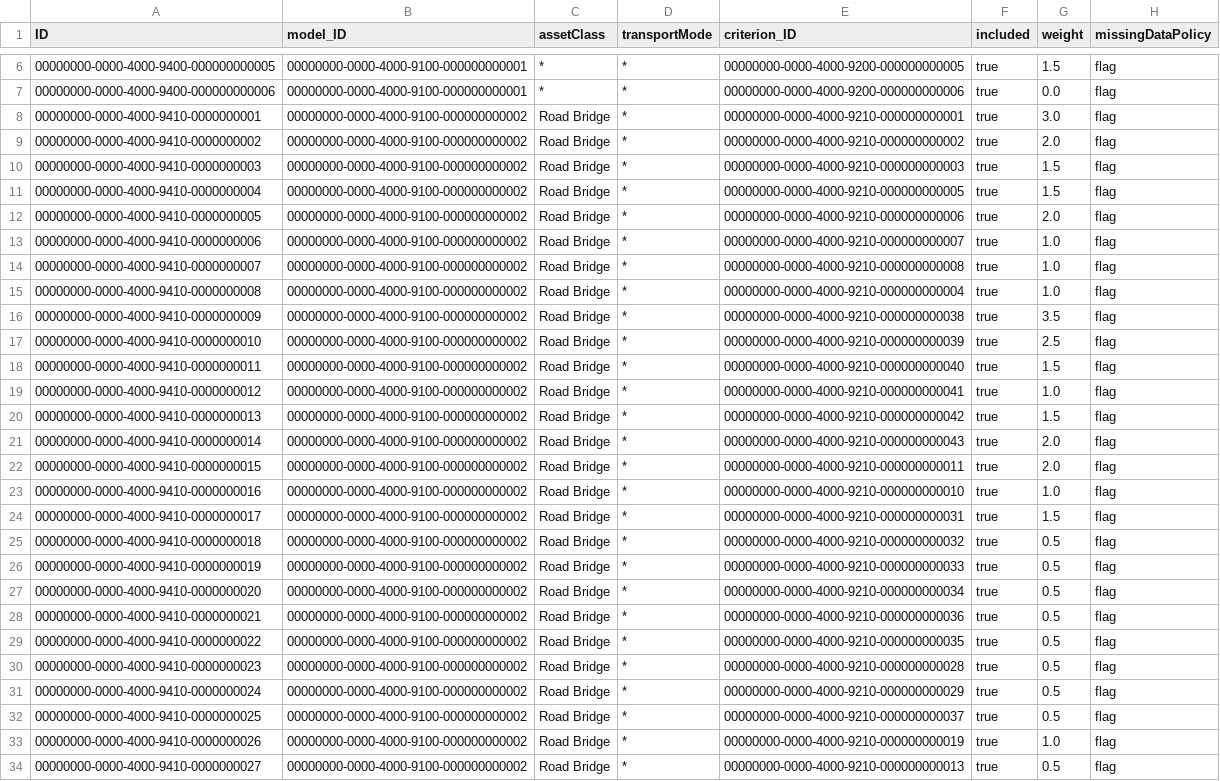
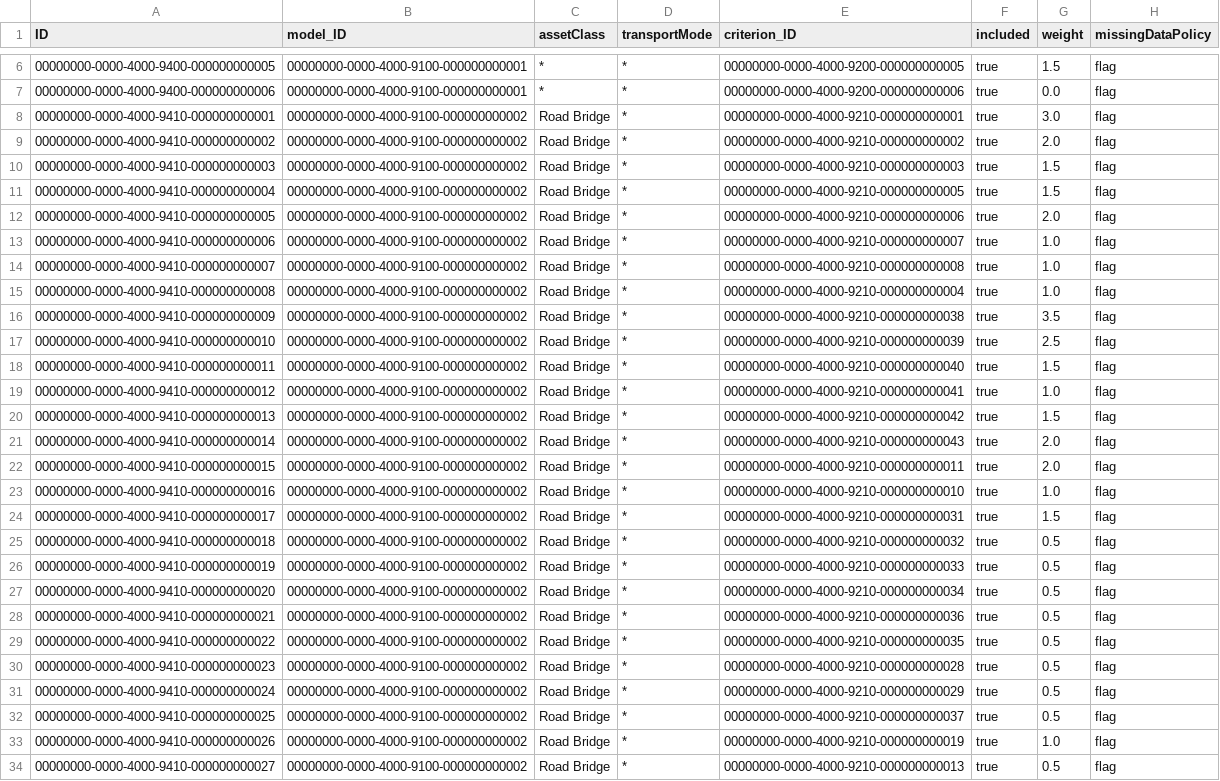
Before and after one commit to meetsiddhu/BISv3, a CSV file: db/data/bridge.management-AssetClassCriterionWeight.csv, drawn as a sheet; only a part is shown, gaps mark what is left out; the diff covers the shown part only; the diff names each change by its address in the sheet, - before the commit and + after, or states it on an @@ line.

```diff
--- a/db/data/bridge.management-AssetClassCriterionWeight.csv
+++ b/db/data/bridge.management-AssetClassCriterionWeight.csv
-A8 (ID): 00000000-0000-4000-9410-0000000001
+A8 (ID): 00000000-0000-4000-9410-000000000001
-A9 (ID): 00000000-0000-4000-9410-0000000002
+A9 (ID): 00000000-0000-4000-9410-000000000002
-A10 (ID): 00000000-0000-4000-9410-0000000003
+A10 (ID): 00000000-0000-4000-9410-000000000003
-A11 (ID): 00000000-0000-4000-9410-0000000004
+A11 (ID): 00000000-0000-4000-9410-000000000004
-A12 (ID): 00000000-0000-4000-9410-0000000005
+A12 (ID): 00000000-0000-4000-9410-000000000005
-A13 (ID): 00000000-0000-4000-9410-0000000006
+A13 (ID): 00000000-0000-4000-9410-000000000006
-A14 (ID): 00000000-0000-4000-9410-0000000007
+A14 (ID): 00000000-0000-4000-9410-000000000007
-A15 (ID): 00000000-0000-4000-9410-0000000008
+A15 (ID): 00000000-0000-4000-9410-000000000008
-A16 (ID): 00000000-0000-4000-9410-0000000009
+A16 (ID): 00000000-0000-4000-9410-000000000009
-A17 (ID): 00000000-0000-4000-9410-0000000010
+A17 (ID): 00000000-0000-4000-9410-000000000010
-A18 (ID): 00000000-0000-4000-9410-0000000011
+A18 (ID): 00000000-0000-4000-9410-000000000011
-A19 (ID): 00000000-0000-4000-9410-0000000012
+A19 (ID): 00000000-0000-4000-9410-000000000012
-A20 (ID): 00000000-0000-4000-9410-0000000013
+A20 (ID): 00000000-0000-4000-9410-000000000013
-A21 (ID): 00000000-0000-4000-9410-0000000014
+A21 (ID): 00000000-0000-4000-9410-000000000014
-A22 (ID): 00000000-0000-4000-9410-0000000015
+A22 (ID): 00000000-0000-4000-9410-000000000015
-A23 (ID): 00000000-0000-4000-9410-0000000016
+A23 (ID): 00000000-0000-4000-9410-000000000016
-A24 (ID): 00000000-0000-4000-9410-0000000017
+A24 (ID): 00000000-0000-4000-9410-000000000017
-A25 (ID): 00000000-0000-4000-9410-0000000018
+A25 (ID): 00000000-0000-4000-9410-000000000018
-A26 (ID): 00000000-0000-4000-9410-0000000019
+A26 (ID): 00000000-0000-4000-9410-000000000019
-A27 (ID): 00000000-0000-4000-9410-0000000020
+A27 (ID): 00000000-0000-4000-9410-000000000020
-A28 (ID): 00000000-0000-4000-9410-0000000021
+A28 (ID): 00000000-0000-4000-9410-000000000021
-A29 (ID): 00000000-0000-4000-9410-0000000022
+A29 (ID): 00000000-0000-4000-9410-000000000022
-A30 (ID): 00000000-0000-4000-9410-0000000023
+A30 (ID): 00000000-0000-4000-9410-000000000023
-A31 (ID): 00000000-0000-4000-9410-0000000024
+A31 (ID): 00000000-0000-4000-9410-000000000024
-A32 (ID): 00000000-0000-4000-9410-0000000025
+A32 (ID): 00000000-0000-4000-9410-000000000025
-A33 (ID): 00000000-0000-4000-9410-0000000026
+A33 (ID): 00000000-0000-4000-9410-000000000026
-A34 (ID): 00000000-0000-4000-9410-0000000027
+A34 (ID): 00000000-0000-4000-9410-000000000027
```
Also changed, not shown: 123 edited cells elsewhere in this file.
